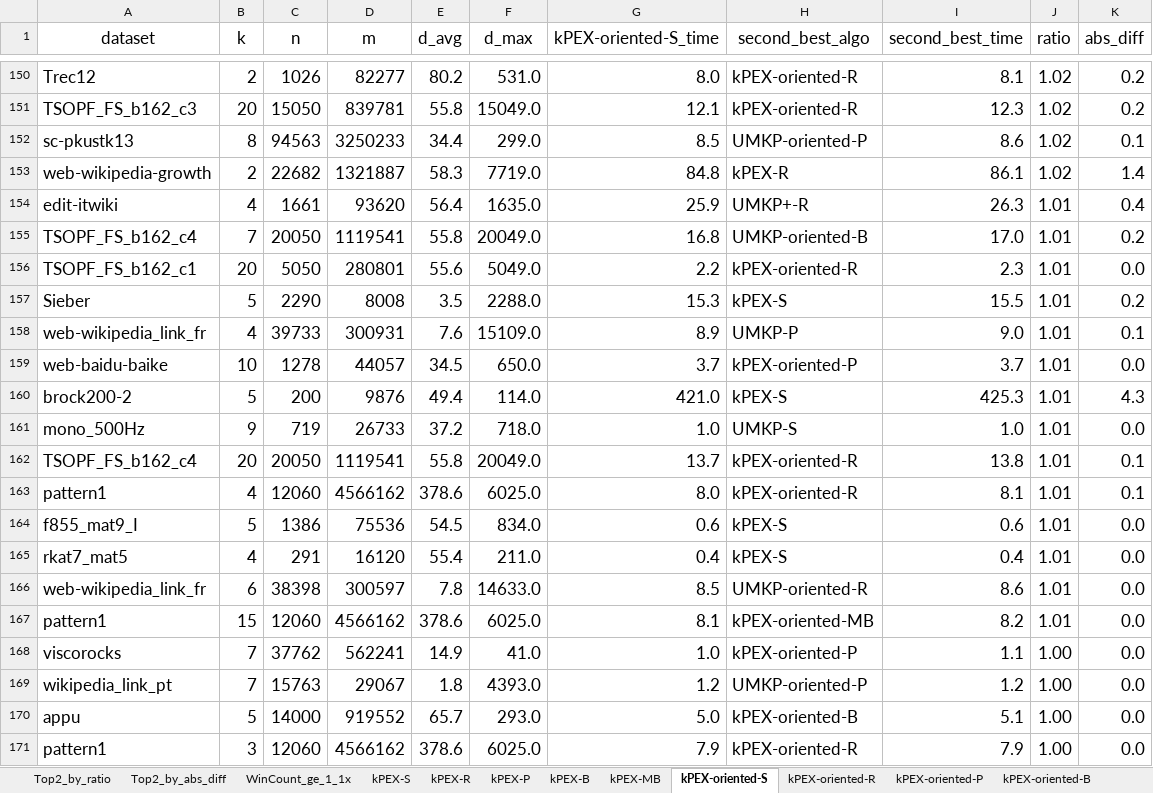
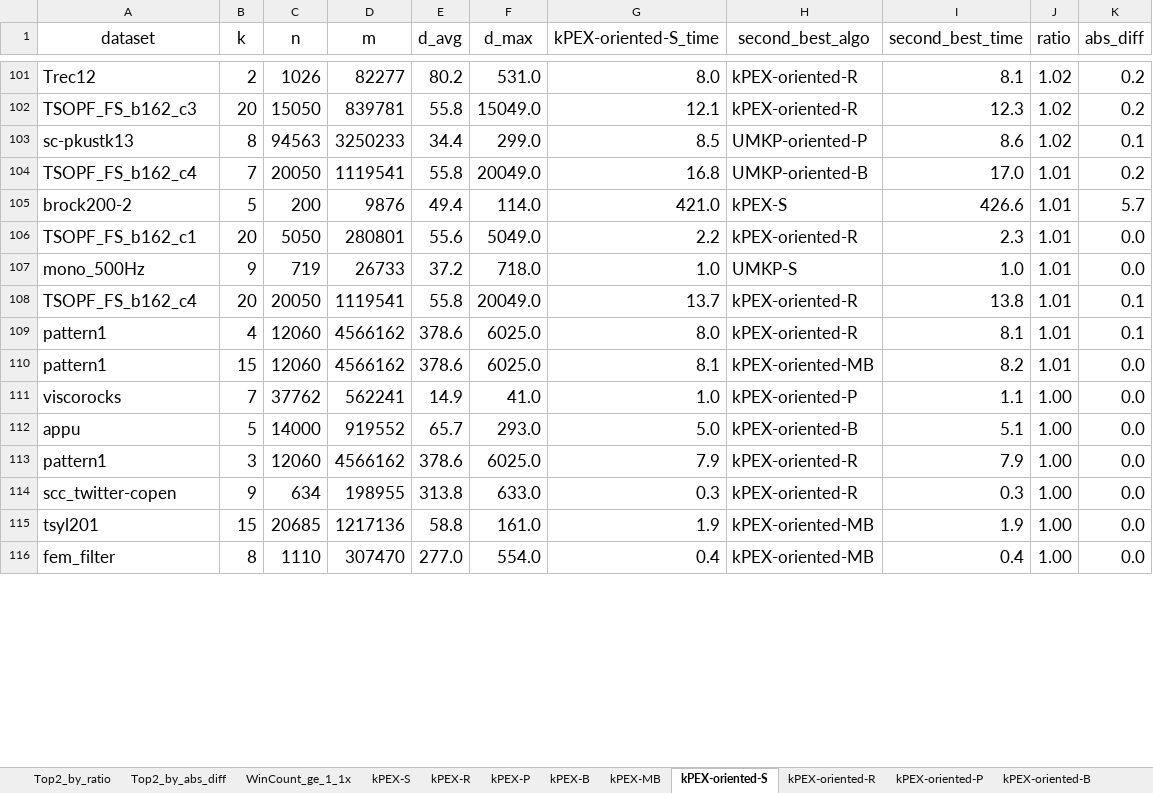
Before and after one commit to akhlaqueak/kplex-ML, an Excel workbook: notebooks/best_algo_vs_second_best.xlsx, sheet kPEX-oriented-S, drawn as a sheet; only a part is shown, gaps mark what is left out; the shorter side is filled out with more unchanged rows; values as stored, in another font and other column widths than the file's, no borders; table styles not drawn; removed rows and columns are numbered as before the commit, all else as after; the diff covers the shown part only; the diff names each change by its address in the sheet, - before the commit and + after, or states it on an @@ line.

```diff
--- a/notebooks/best_algo_vs_second_best.xlsx (sheet kPEX-oriented-S)
+++ b/notebooks/best_algo_vs_second_best.xlsx (sheet kPEX-oriented-S)
-row 153: web-wikipedia-growth | 2 | 22682 | 1321887 | 58.3 | 7719.0 | 84.8 | kPEX-R | 86.1 | 1.02 | 1.4
-row 154: edit-itwiki | 4 | 1661 | 93620 | 56.4 | 1635.0 | 25.9 | UMKP+-R | 26.3 | 1.01 | 0.4
+row 105: brock200-2 | 5 | 200 | 9876 | 49.4 | 114.0 | 421.0 | kPEX-S | 426.6 | 1.01 | 5.7
-row 157: Sieber | 5 | 2290 | 8008 | 3.5 | 2288.0 | 15.3 | kPEX-S | 15.5 | 1.01 | 0.2
-row 158: web-wikipedia_link_fr | 4 | 39733 | 300931 | 7.6 | 15109.0 | 8.9 | UMKP-P | 9.0 | 1.01 | 0.1
-row 159: web-baidu-baike | 10 | 1278 | 44057 | 34.5 | 650.0 | 3.7 | kPEX-oriented-P | 3.7 | 1.01 | 0.0
-row 160: brock200-2 | 5 | 200 | 9876 | 49.4 | 114.0 | 421.0 | kPEX-S | 425.3 | 1.01 | 4.3
-row 164: f855_mat9_I | 5 | 1386 | 75536 | 54.5 | 834.0 | 0.6 | kPEX-S | 0.6 | 1.01 | 0.0
-row 165: rkat7_mat5 | 4 | 291 | 16120 | 55.4 | 211.0 | 0.4 | kPEX-S | 0.4 | 1.01 | 0.0
-row 166: web-wikipedia_link_fr | 6 | 38398 | 300597 | 7.8 | 14633.0 | 8.5 | UMKP-oriented-R | 8.6 | 1.01 | 0.0
-row 169: wikipedia_link_pt | 7 | 15763 | 29067 | 1.8 | 4393.0 | 1.2 | UMKP-oriented-P | 1.2 | 1.00 | 0.0
```
Also changed, not shown: 60 added rows, 108 removed rows, 3 moved rows and 27 edited cells elsewhere in this sheet, sheet kPEX-B, sheet kPEX-S, sheet UMKP-oriented-P, sheet kPEX-P, sheet kPEX-R, sheet kPEX-MB, 22 more sheets, notebooks/best_of_maple_disemkp_kplext_vs_all.xlsx, 15 other files.
